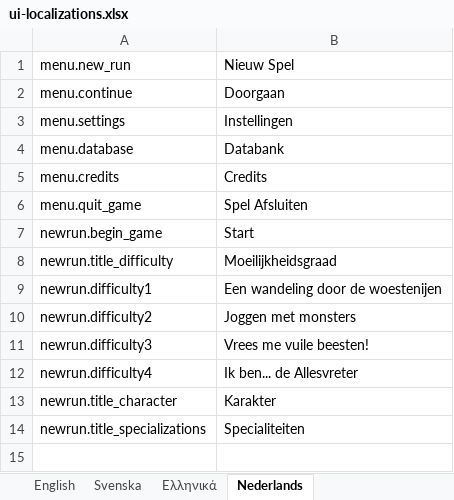
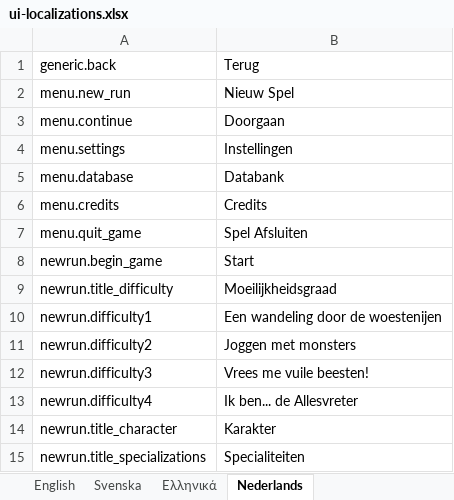
Before and after one commit to marcakafoddex/neutropia-data, an Excel workbook: game/ui-localizations.xlsx, sheet Nederlands, drawn as a sheet; values as stored, in another font and other column widths than the file's, no borders; the diff names each change by its address in the sheet, - before the commit and + after, or states it on an @@ line.

Commit message:
Added 9slice back button

```diff
--- a/game/ui-localizations.xlsx (sheet Nederlands)
+++ b/game/ui-localizations.xlsx (sheet Nederlands)
+row 1: generic.back | Terug
```
Also changed, not shown: sheet Svenska, sheet Ελληνικά, sheet English, 1 other file.
